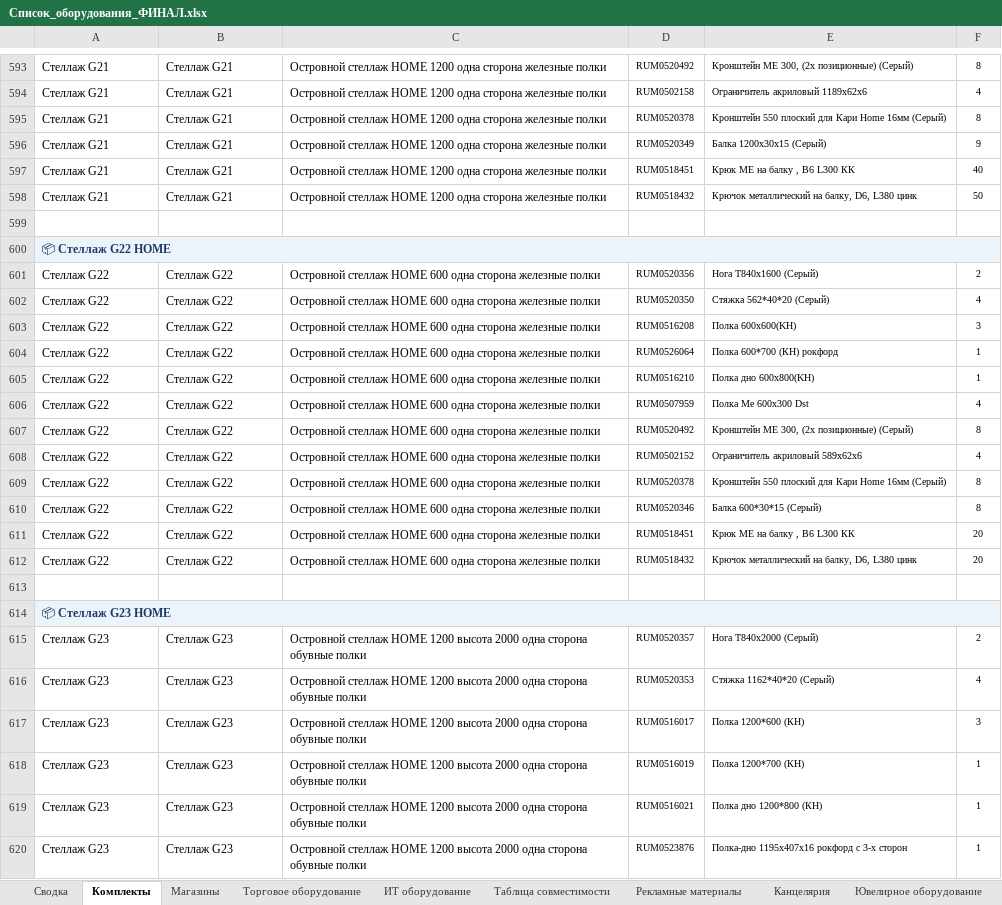
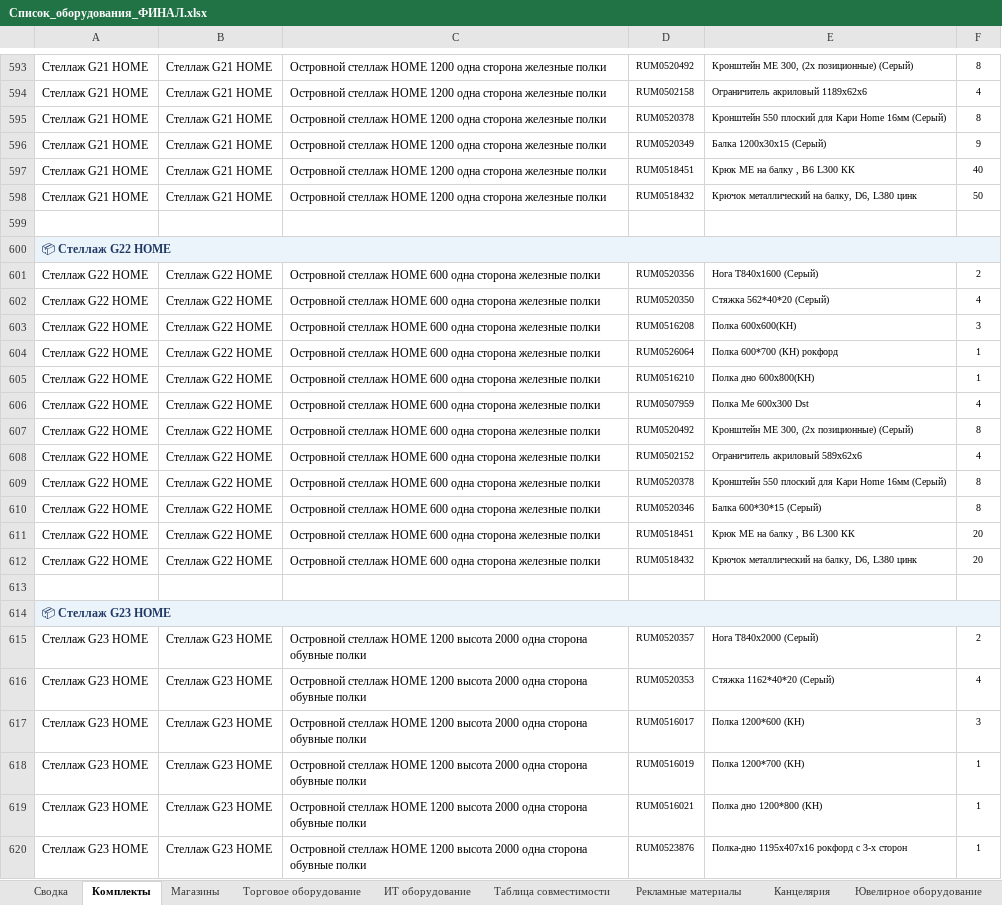
Before and after one commit to skbmaksim82-byte/Portal-zakazov, an Excel workbook: Список_оборудования_ФИНАЛ.xlsx, sheet Комплекты, drawn as a sheet; only a part is shown, gaps mark what is left out; values as stored, in another font and other column widths than the file's, no borders; the diff covers the shown part only; the diff names each change by its address in the sheet, - before the commit and + after, or states it on an @@ line.

```diff
--- a/Список_оборудования_ФИНАЛ.xlsx (sheet Комплекты)
+++ b/Список_оборудования_ФИНАЛ.xlsx (sheet Комплекты)
-A593:A598: Стеллаж G21
+A593:A598: Стеллаж G21 HOME
-B593:B598: Стеллаж G21
+B593:B598: Стеллаж G21 HOME
-A601:A612: Стеллаж G22
+A601:A612: Стеллаж G22 HOME
-B601:B612: Стеллаж G22
+B601:B612: Стеллаж G22 HOME
-A615:A620: Стеллаж G23
+A615:A620: Стеллаж G23 HOME
-B615:B620: Стеллаж G23
+B615:B620: Стеллаж G23 HOME
```
Also changed, not shown: 256 edited cells elsewhere in this sheet.
